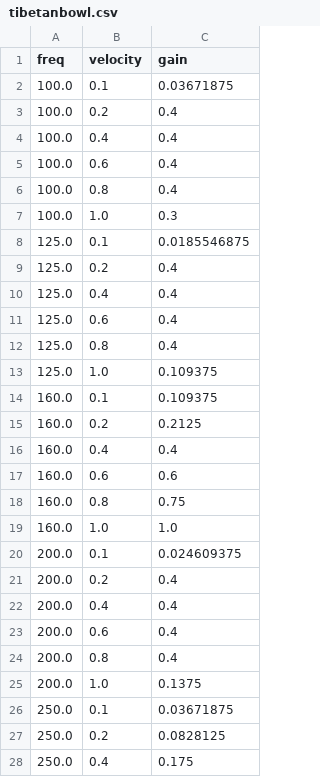
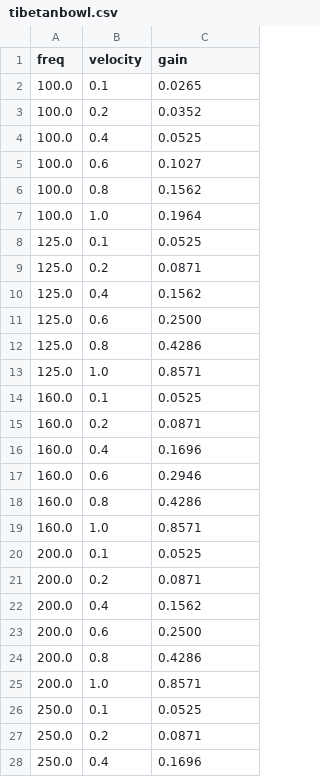
Before and after one commit to shashankkhare/faust_min, a CSV file: assets/dsp/tibetanbowl.csv, drawn as a sheet; only a part is shown; the diff covers the shown part only.

```diff
--- a/assets/dsp/tibetanbowl.csv
+++ b/assets/dsp/tibetanbowl.csv
@@ -1,28 +1,28 @@
 freq,velocity,gain
-100.0,0.1,0.03671875
-100.0,0.2,0.4
-100.0,0.4,0.4
-100.0,0.6,0.4
-100.0,0.8,0.4
-100.0,1.0,0.3
-125.0,0.1,0.0185546875
-125.0,0.2,0.4
-125.0,0.4,0.4
-125.0,0.6,0.4
-125.0,0.8,0.4
-125.0,1.0,0.109375
-160.0,0.1,0.109375
-160.0,0.2,0.2125
-160.0,0.4,0.4
-160.0,0.6,0.6
-160.0,0.8,0.75
-160.0,1.0,1.0
-200.0,0.1,0.024609375
-200.0,0.2,0.4
-200.0,0.4,0.4
-200.0,0.6,0.4
-200.0,0.8,0.4
-200.0,1.0,0.1375
-250.0,0.1,0.03671875
-250.0,0.2,0.0828125
-250.0,0.4,0.175
+100.0,0.1,0.0265
+100.0,0.2,0.0352
+100.0,0.4,0.0525
+100.0,0.6,0.1027
+100.0,0.8,0.1562
+100.0,1.0,0.1964
+125.0,0.1,0.0525
+125.0,0.2,0.0871
+125.0,0.4,0.1562
+125.0,0.6,0.2500
+125.0,0.8,0.4286
+125.0,1.0,0.8571
+160.0,0.1,0.0525
+160.0,0.2,0.0871
+160.0,0.4,0.1696
+160.0,0.6,0.2946
+160.0,0.8,0.4286
+160.0,1.0,0.8571
+200.0,0.1,0.0525
+200.0,0.2,0.0871
+200.0,0.4,0.1562
+200.0,0.6,0.2500
+200.0,0.8,0.4286
+200.0,1.0,0.8571
+250.0,0.1,0.0525
+250.0,0.2,0.0871
+250.0,0.4,0.1696
```
Also changed, not shown: 15 edited cells elsewhere in this file, assets/dsp/bowl.csv, assets/dsp/chougong.csv, 25 other files.
